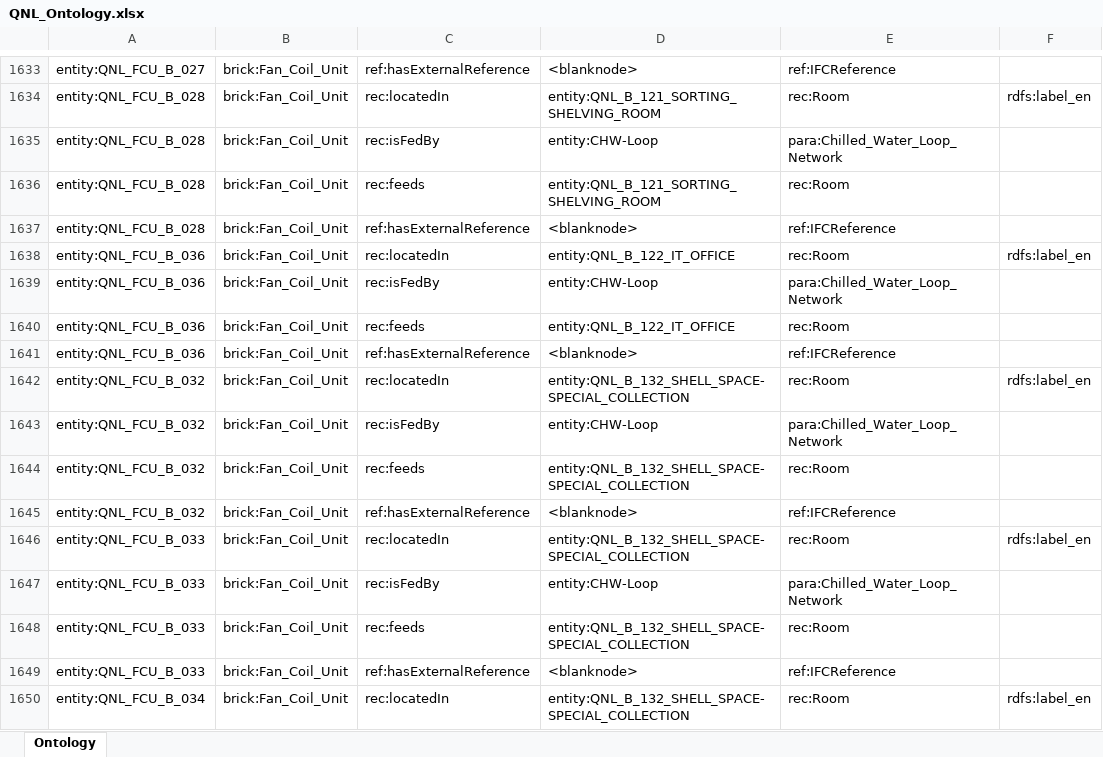
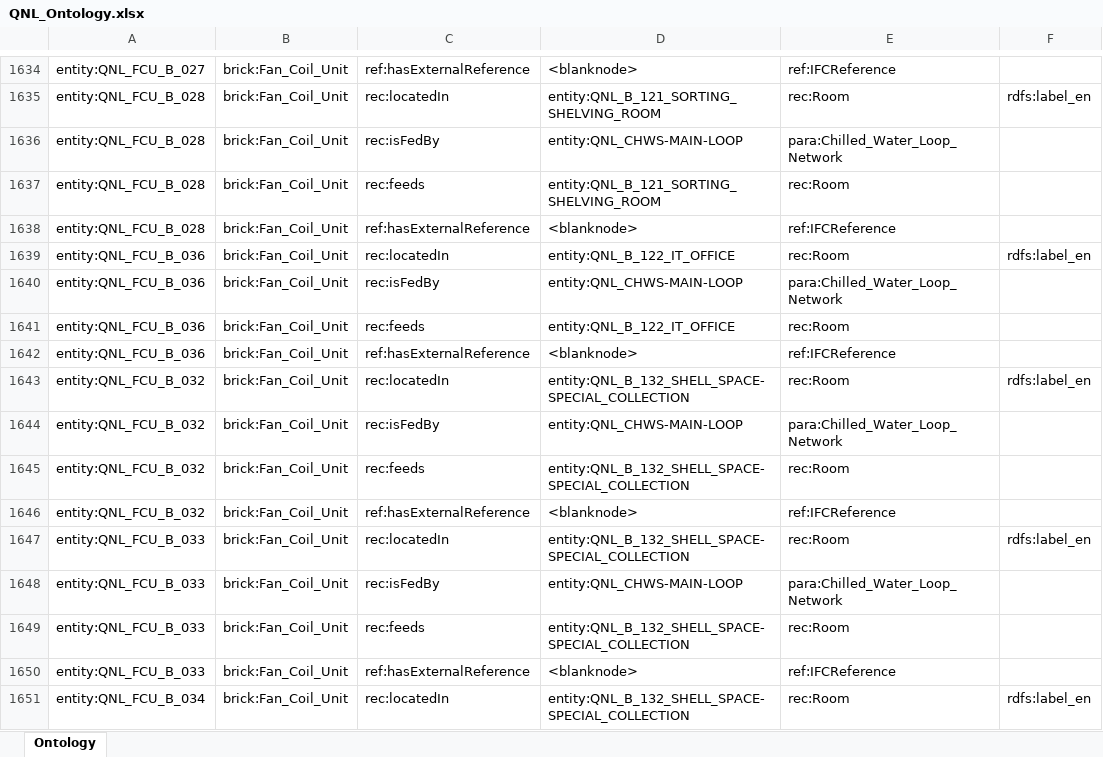
Before and after one commit to ahmad-smasri/claudeskills, an Excel workbook: projects/QNL/QNL_Ontology.xlsx, sheet Ontology, drawn as a sheet; only a part is shown, gaps mark what is left out; values as stored, in another font and other column widths than the file's, no borders; addresses are those after the commit; the diff covers the shown part only; the diff names each change by its address in the sheet, - before the commit and + after, or states it on an @@ line.

```diff
--- a/projects/QNL/QNL_Ontology.xlsx (sheet Ontology)
+++ b/projects/QNL/QNL_Ontology.xlsx (sheet Ontology)
-D1636: entity:CHW-Loop
+D1636: entity:QNL_CHWS-MAIN-LOOP
-D1640: entity:CHW-Loop
+D1640: entity:QNL_CHWS-MAIN-LOOP
-D1644: entity:CHW-Loop
+D1644: entity:QNL_CHWS-MAIN-LOOP
-D1648: entity:CHW-Loop
+D1648: entity:QNL_CHWS-MAIN-LOOP
```
Also changed, not shown: 1 added row and 150 edited cells elsewhere in this sheet, projects/QNL/QNL_consistency-findings.xlsx, 14 other files.
